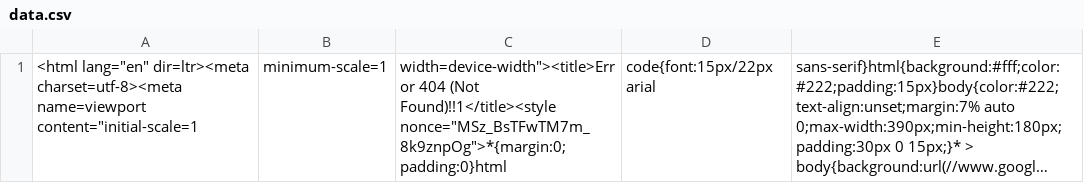
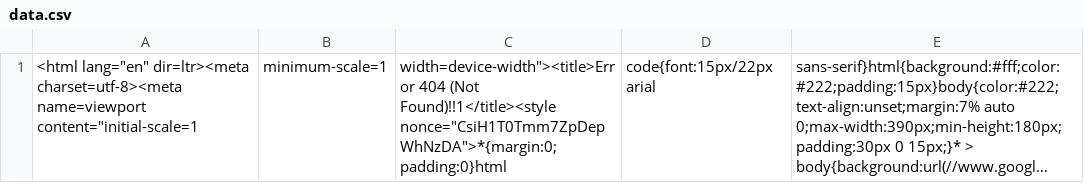
Before and after one commit to nehciyh/cargo-dashboard, a CSV file: data.csv, drawn as a sheet; long unchanged cells end in …; the diff names each change by its address in the sheet, - before the commit and + after, or states it on an @@ line.

```diff
--- a/data.csv
+++ b/data.csv
-C1: …(Not Found)!!1</title><style nonce="MSz_BsTFwTM7m_8k9znpOg">*{margin:0;padding:0}html
+C1: …(Not Found)!!1</title><style nonce="CsiH1T0Tmm7ZpDepWhNzDA">*{margin:0;padding:0}html
```
